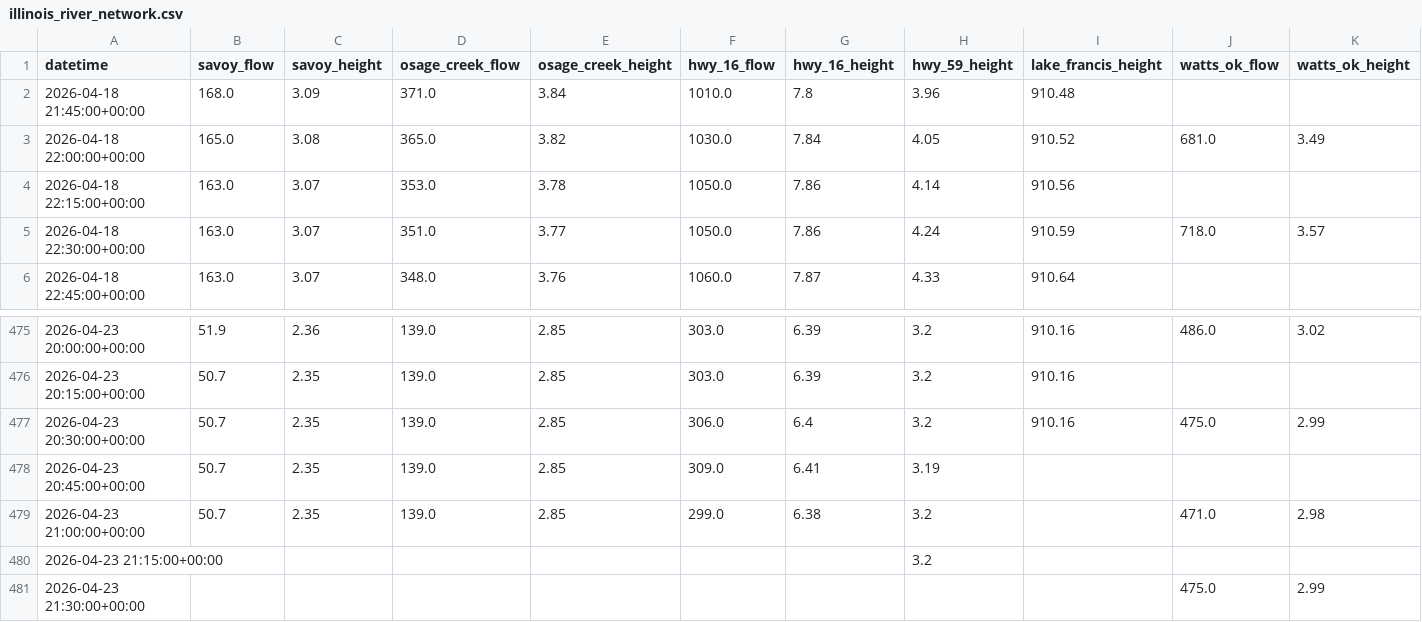
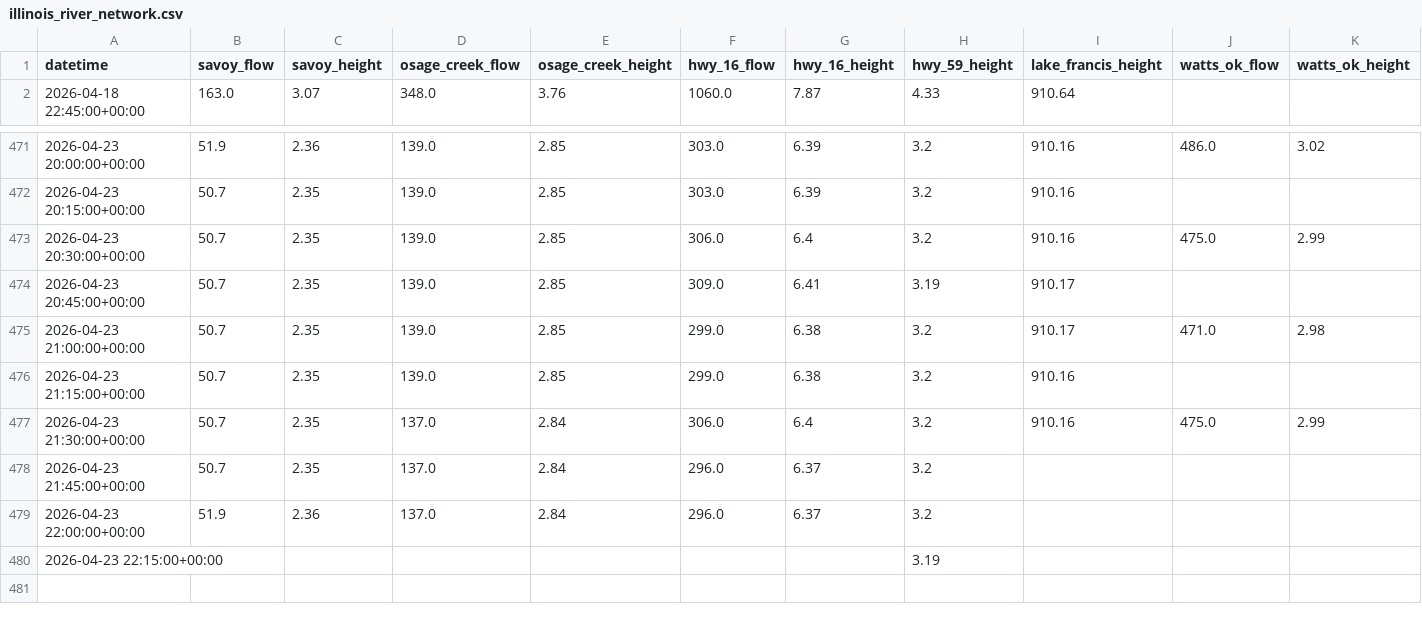
Before and after one commit to easipes2021/Illinois-River-Predictor, a CSV file: illinois_river_network.csv, drawn as a sheet; only a part is shown, gaps mark what is left out.

Commit message:
Automated River Update: Thu Apr 23 22:38:03 UTC 2026

```diff
--- a/illinois_river_network.csv
+++ b/illinois_river_network.csv
@@ -1,6 +1,2 @@
 datetime,savoy_flow,savoy_height,osage_creek_flow,osage_creek_height,hwy_16_flow,hwy_16_height,hwy_59_height,lake_francis_height,watts_ok_flow,watts_ok_height
-2026-04-18 21:45:00+00:00,168.0,3.09,371.0,3.84,1010.0,7.8,3.96,910.48,,
-2026-04-18 22:00:00+00:00,165.0,3.08,365.0,3.82,1030.0,7.84,4.05,910.52,681.0,3.49
-2026-04-18 22:15:00+00:00,163.0,3.07,353.0,3.78,1050.0,7.86,4.14,910.56,,
-2026-04-18 22:30:00+00:00,163.0,3.07,351.0,3.77,1050.0,7.86,4.24,910.59,718.0,3.57
 2026-04-18 22:45:00+00:00,163.0,3.07,348.0,3.76,1060.0,7.87,4.33,910.64,,
@@ -477,5 +473,8 @@ datetime,savoy_flow,savoy_height,osage_creek_flow,osage_creek_height,hwy_16_flow
 2026-04-23 20:30:00+00:00,50.7,2.35,139.0,2.85,306.0,6.4,3.2,910.16,475.0,2.99
-2026-04-23 20:45:00+00:00,50.7,2.35,139.0,2.85,309.0,6.41,3.19,,,
-2026-04-23 21:00:00+00:00,50.7,2.35,139.0,2.85,299.0,6.38,3.2,,471.0,2.98
-2026-04-23 21:15:00+00:00,,,,,,,3.2,,,
-2026-04-23 21:30:00+00:00,,,,,,,,,475.0,2.99
+2026-04-23 20:45:00+00:00,50.7,2.35,139.0,2.85,309.0,6.41,3.19,910.17,,
+2026-04-23 21:00:00+00:00,50.7,2.35,139.0,2.85,299.0,6.38,3.2,910.17,471.0,2.98
+2026-04-23 21:15:00+00:00,50.7,2.35,139.0,2.85,299.0,6.38,3.2,910.16,,
+2026-04-23 21:30:00+00:00,50.7,2.35,137.0,2.84,306.0,6.4,3.2,910.16,475.0,2.99
+2026-04-23 21:45:00+00:00,50.7,2.35,137.0,2.84,296.0,6.37,3.2,,,
+2026-04-23 22:00:00+00:00,51.9,2.36,137.0,2.84,296.0,6.37,3.2,,,
+2026-04-23 22:15:00+00:00,,,,,,,3.19,,,
```
Also changed, not shown: master_training_data.csv, 5 other files.
